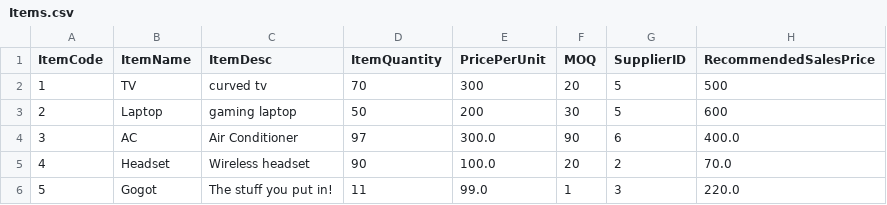
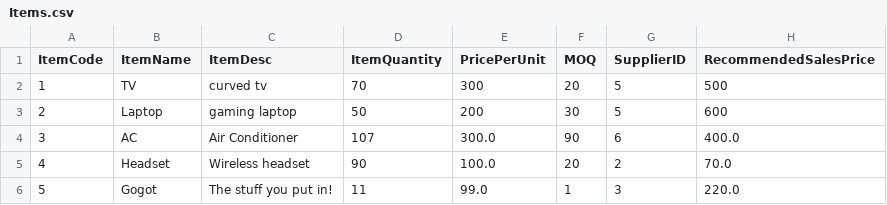
Before and after one commit to j0eTheRipper/jProcurmentSystem, a CSV file: src/files/Items.csv, drawn as a sheet.

Commit message:
Inventory and Supply classes

```diff
--- a/src/files/Items.csv
+++ b/src/files/Items.csv
@@ -3,3 +3,3 @@ ItemCode,ItemName,ItemDesc,ItemQuantity,PricePerUnit,MOQ,SupplierID,RecommendedS
 2,Laptop,gaming laptop,50,200,30,5,600
-3,AC,Air Conditioner,97,300.0,90,6,400.0
+3,AC,Air Conditioner,107,300.0,90,6,400.0
 4,Headset,Wireless headset,90,100.0,20,2,70.0
```
